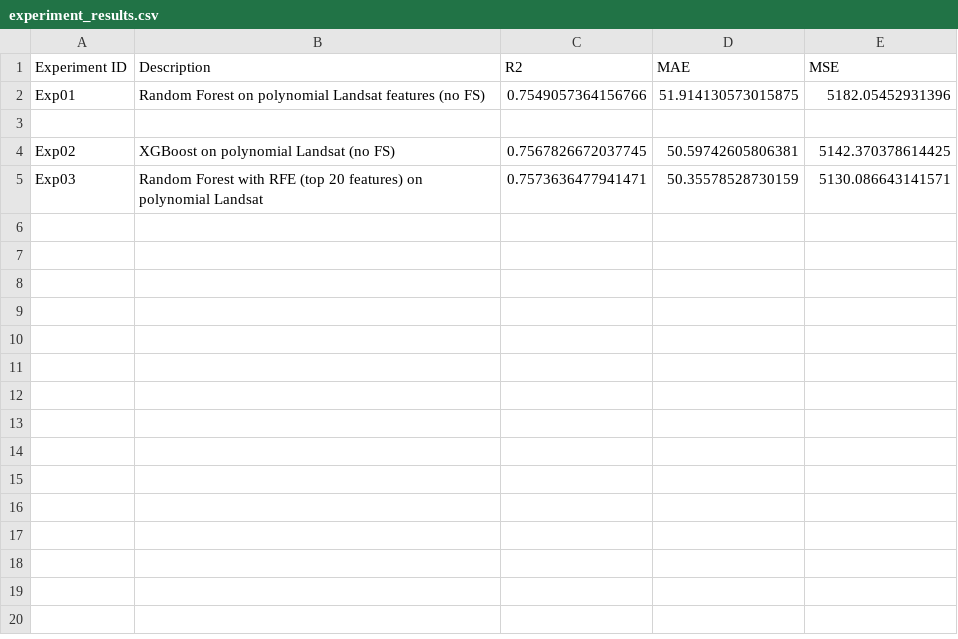
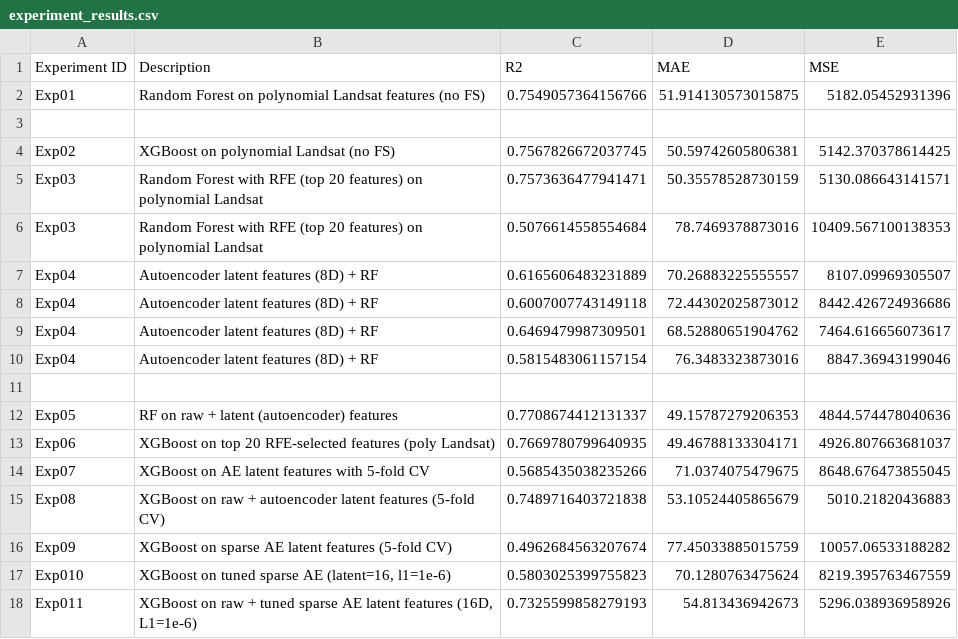
Before and after one commit to hri28/AGB-Ensemble-Predictor, a CSV file: outputs/experiment_results.csv, drawn as a sheet.

Commit message:
sparse autoencoder and experiments

```diff
--- a/outputs/experiment_results.csv
+++ b/outputs/experiment_results.csv
@@ -5 +5,14 @@ Exp02,XGBoost on polynomial Landsat (no FS),0.7567826672037745,50.59742605806381
 Exp03,Random Forest with RFE (top 20 features) on polynomial Landsat,0.7573636477941471,50.35578528730159,5130.086643141571
+Exp03,Random Forest with RFE (top 20 features) on polynomial Landsat,0.5076614558554684,78.7469378873016,10409.567100138353
+Exp04,Autoencoder latent features (8D) + RF,0.6165606483231889,70.26883225555557,8107.09969305507
+Exp04,Autoencoder latent features (8D) + RF,0.6007007743149118,72.44302025873012,8442.426724936686
+Exp04,Autoencoder latent features (8D) + RF,0.6469479987309501,68.52880651904762,7464.616656073617
+Exp04,Autoencoder latent features (8D) + RF,0.5815483061157154,76.3483323873016,8847.36943199046
+
+Exp05,RF on raw + latent (autoencoder) features,0.7708674412131337,49.15787279206353,4844.574478040636
+Exp06,XGBoost on top 20 RFE-selected features (poly Landsat),0.7669780799640935,49.46788133304171,4926.807663681037
+Exp07,XGBoost on AE latent features with 5-fold CV,0.5685435038235266,71.0374075479675,8648.676473855045
+Exp08,XGBoost on raw + autoencoder latent features (5-fold CV),0.7489716403721838,53.10524405865679,5010.21820436883
+Exp09,XGBoost on sparse AE latent features (5-fold CV),0.4962684563207674,77.45033885015759,10057.06533188282
+Exp010,"XGBoost on tuned sparse AE (latent=16, l1=1e-6)",0.5803025399755823,70.1280763475624,8219.395763467559
+Exp011,"XGBoost on raw + tuned sparse AE latent features (16D, L1=1e-6)",0.7325599858279193,54.813436942673,5296.038936958926
```
Also changed, not shown: 3 other files.
